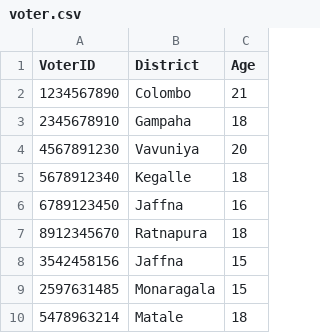
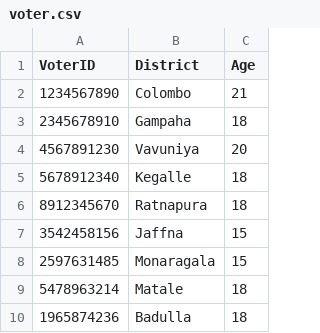
Before and after one commit to methasha20250805/VoterManagementSystem, a CSV file: voter.csv, drawn as a sheet; only a part is shown; the shorter side is filled out with more unchanged rows.

Commit message:
testing

```diff
--- a/voter.csv
+++ b/voter.csv
@@ -5,3 +5,2 @@ VoterID,District,Age
 5678912340,Kegalle,18
-6789123450,Jaffna,16
 8912345670,Ratnapura,18
```
